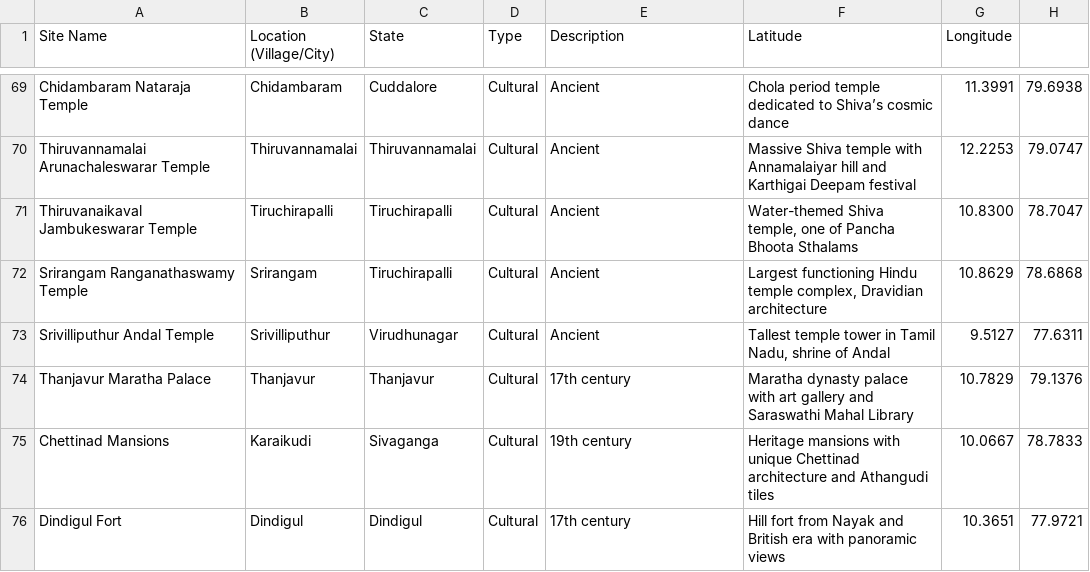
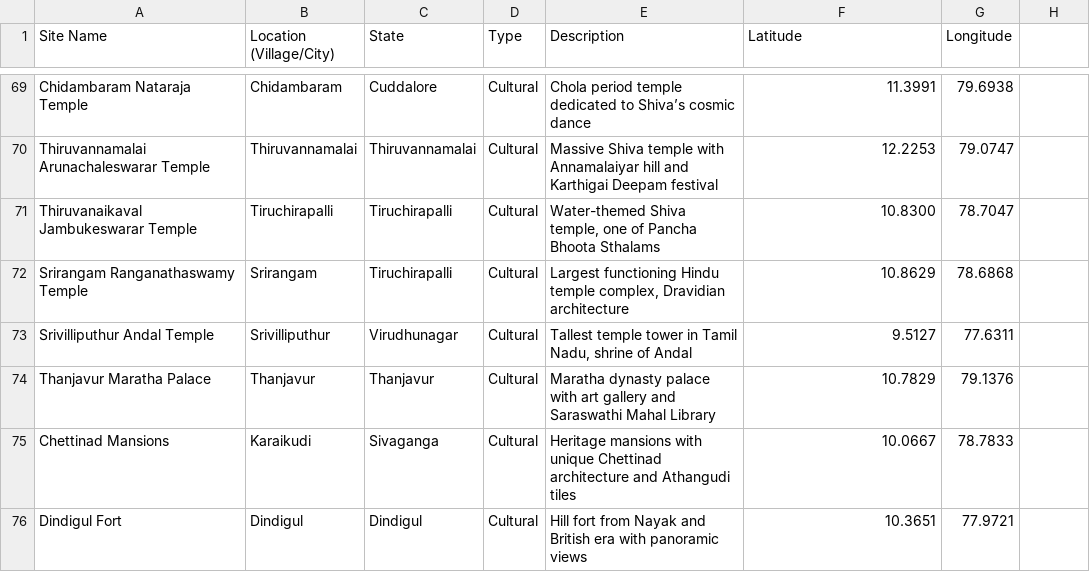
Before and after one commit to Sivanandinisaravanakumar/indian-heritage-streamlit, a CSV file: cultural_heritage.csv, drawn as a sheet; only a part is shown, gaps mark what is left out; the diff covers the shown part only; the diff names each change by its address in the sheet, - before the commit and + after, or states it on an @@ line.

Commit message:
Update cultural_heritage.csv

```diff
--- a/cultural_heritage.csv
+++ b/cultural_heritage.csv
-E69 (Description): Ancient
+E69 (Description): Chola period temple dedicated to Shiva’s cosmic dance
-F69 (Latitude): Chola period temple dedicated to Shiva’s cosmic dance
+F69 (Latitude): 11.3991
-G69 (Longitude): 11.3991
+G69 (Longitude): 79.6938
-H69: 79.6938
+H69: (empty)
-E70 (Description): Ancient
+E70 (Description): Massive Shiva temple with Annamalaiyar hill and Karthigai Deepam festival
-F70 (Latitude): Massive Shiva temple with Annamalaiyar hill and Karthigai Deepam festival
+F70 (Latitude): 12.2253
-G70 (Longitude): 12.2253
+G70 (Longitude): 79.0747
-H70: 79.0747
+H70: (empty)
-E71 (Description): Ancient
+E71 (Description): Water-themed Shiva temple, one of Pancha Bhoota Sthalams
-F71 (Latitude): Water-themed Shiva temple, one of Pancha Bhoota Sthalams
+F71 (Latitude): 10.8300
-G71 (Longitude): 10.8300
+G71 (Longitude): 78.7047
-H71: 78.7047
+H71: (empty)
-E72 (Description): Ancient
+E72 (Description): Largest functioning Hindu temple complex, Dravidian architecture
-F72 (Latitude): Largest functioning Hindu temple complex, Dravidian architecture
+F72 (Latitude): 10.8629
-G72 (Longitude): 10.8629
+G72 (Longitude): 78.6868
-H72: 78.6868
+H72: (empty)
-E73 (Description): Ancient
+E73 (Description): Tallest temple tower in Tamil Nadu, shrine of Andal
-F73 (Latitude): Tallest temple tower in Tamil Nadu, shrine of Andal
+F73 (Latitude): 9.5127
-G73 (Longitude): 9.5127
+G73 (Longitude): 77.6311
-H73: 77.6311
+H73: (empty)
-E74 (Description): 17th century
+E74 (Description): Maratha dynasty palace with art gallery and Saraswathi Mahal Library
-F74 (Latitude): Maratha dynasty palace with art gallery and Saraswathi Mahal Library
+F74 (Latitude): 10.7829
-G74 (Longitude): 10.7829
+G74 (Longitude): 79.1376
-H74: 79.1376
+H74: (empty)
-E75 (Description): 19th century
+E75 (Description): Heritage mansions with unique Chettinad architecture and Athangudi tiles
-F75 (Latitude): Heritage mansions with unique Chettinad architecture and Athangudi tiles
+F75 (Latitude): 10.0667
-G75 (Longitude): 10.0667
+G75 (Longitude): 78.7833
-H75: 78.7833
+H75: (empty)
-E76 (Description): 17th century
+E76 (Description): Hill fort from Nayak and British era with panoramic views
-F76 (Latitude): Hill fort from Nayak and British era with panoramic views
+F76 (Latitude): 10.3651
-G76 (Longitude): 10.3651
+G76 (Longitude): 77.9721
-H76: 77.9721
+H76: (empty)
```
Also changed, not shown: 124 edited cells elsewhere in this file.
